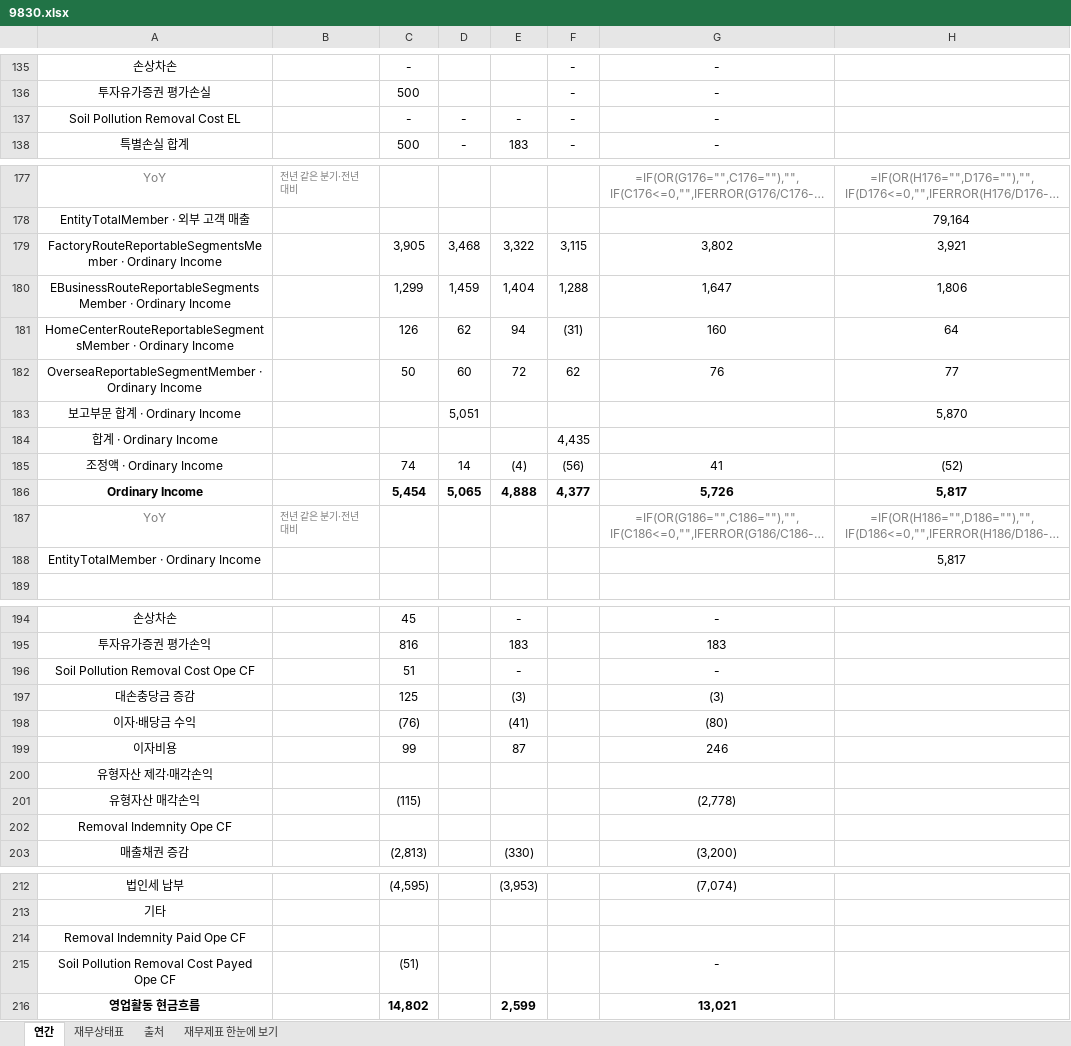
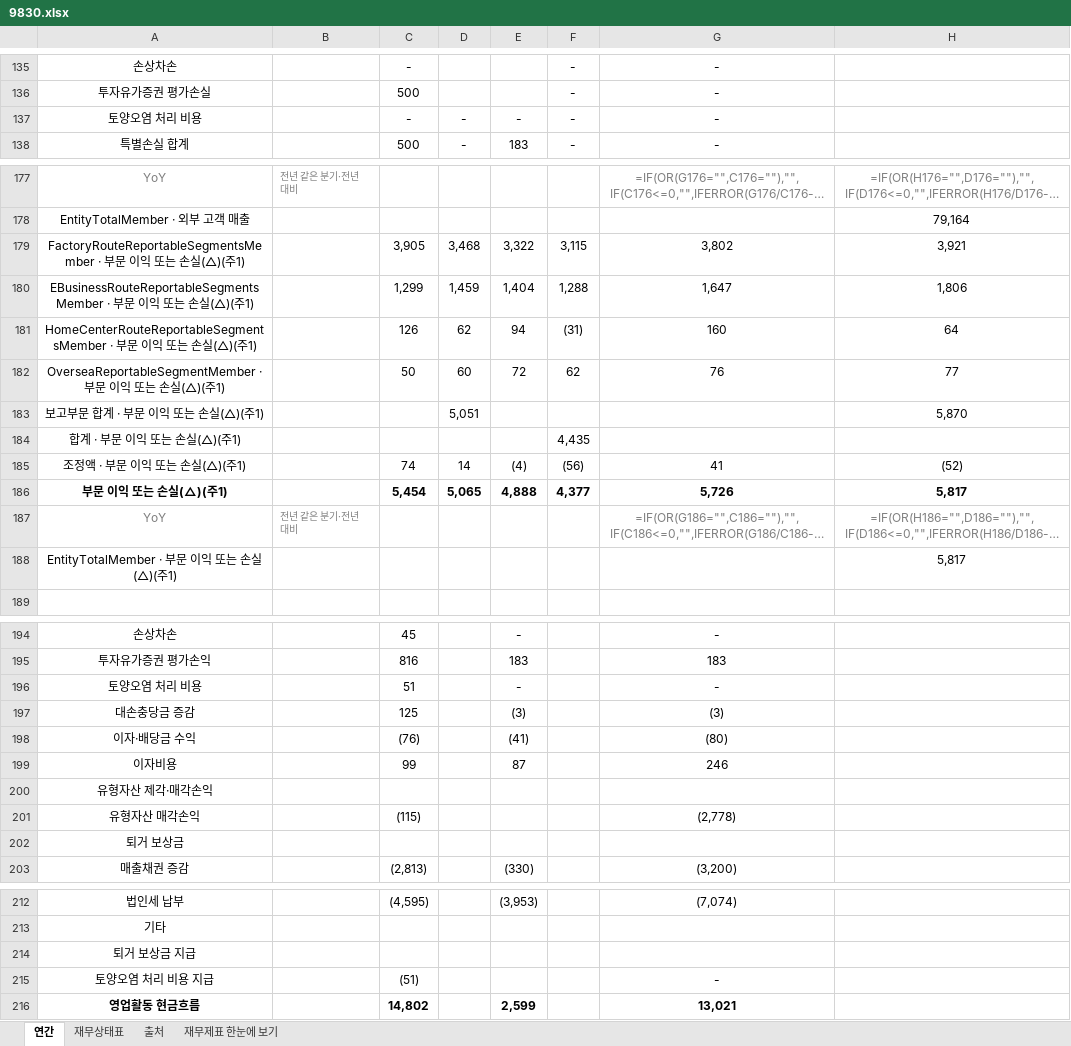
Before and after one commit to minwook1011/earnings-screener, an Excel workbook: docs/data/jp/xlsx/9830.xlsx, sheet 연간, drawn as a sheet; only a part is shown, gaps mark what is left out; long unchanged cells end in …; values as stored, in another font and other column widths than the file's, no borders; formulas without a stored value are shown as written; the diff names each change by its address in the sheet, - before the commit and + after, or states it on an @@ line.

```diff
--- a/docs/data/jp/xlsx/9830.xlsx (sheet 연간)
+++ b/docs/data/jp/xlsx/9830.xlsx (sheet 연간)
-A137: Soil Pollution Removal Cost EL
+A137: 토양오염 처리 비용
-A179: FactoryRouteReportableSegmentsMember · Ordinary Income
+A179: FactoryRouteReportableSegmentsMember · 부문 이익 또는 손실(△)(주1)
-A180: EBusinessRouteReportableSegmentsMember · Ordinary Income
+A180: EBusinessRouteReportableSegmentsMember · 부문 이익 또는 손실(△)(주1)
-A181: HomeCenterRouteReportableSegmentsMember · Ordinary Income
+A181: HomeCenterRouteReportableSegmentsMember · 부문 이익 또는 손실(△)(주1)
-A182: OverseaReportableSegmentMember · Ordinary Income
+A182: OverseaReportableSegmentMember · 부문 이익 또는 손실(△)(주1)
-A183: 보고부문 합계 · Ordinary Income
+A183: 보고부문 합계 · 부문 이익 또는 손실(△)(주1)
-A184: 합계 · Ordinary Income
+A184: 합계 · 부문 이익 또는 손실(△)(주1)
-A185: 조정액 · Ordinary Income
+A185: 조정액 · 부문 이익 또는 손실(△)(주1)
-A186: Ordinary Income
+A186: 부문 이익 또는 손실(△)(주1)
-A188: EntityTotalMember · Ordinary Income
+A188: EntityTotalMember · 부문 이익 또는 손실(△)(주1)
-A196: Soil Pollution Removal Cost Ope CF
+A196: 토양오염 처리 비용
-A202: Removal Indemnity Ope CF
+A202: 퇴거 보상금
-A214: Removal Indemnity Paid Ope CF
+A214: 퇴거 보상금 지급
-A215: Soil Pollution Removal Cost Payed Ope CF
+A215: 토양오염 처리 비용 지급
```
Also changed, not shown: sheet 재무상태표, docs/data/jp/xlsx/6238.xlsx, 3 other files.
